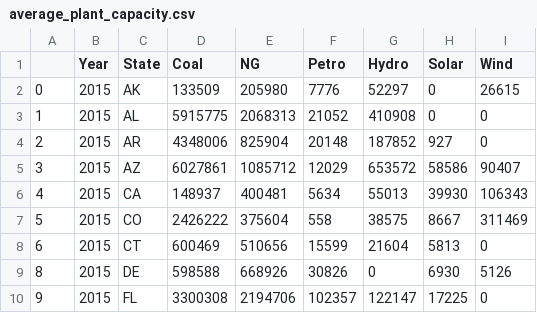
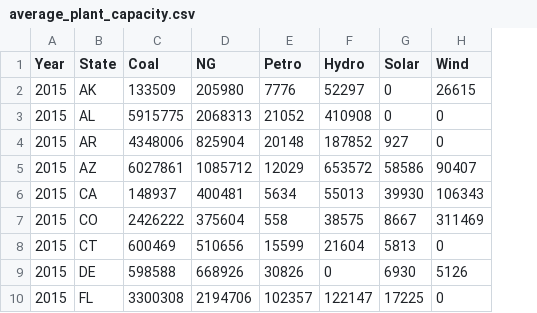
Before and after one commit to tydpan/EASE-Project, a CSV file: Arranged_Data/average_plant_capacity.csv, drawn as a sheet; only a part is shown; the diff names each change by its address in the sheet, - before the commit and + after, or states it on an @@ line.

Commit message:
output new csv fixing index issue

```diff
--- a/Arranged_Data/average_plant_capacity.csv
+++ b/Arranged_Data/average_plant_capacity.csv
-column A, rows 2-10: 0 | 1 | 2 | 3 | 4 | 5 | 6 | 8 | 9
```
